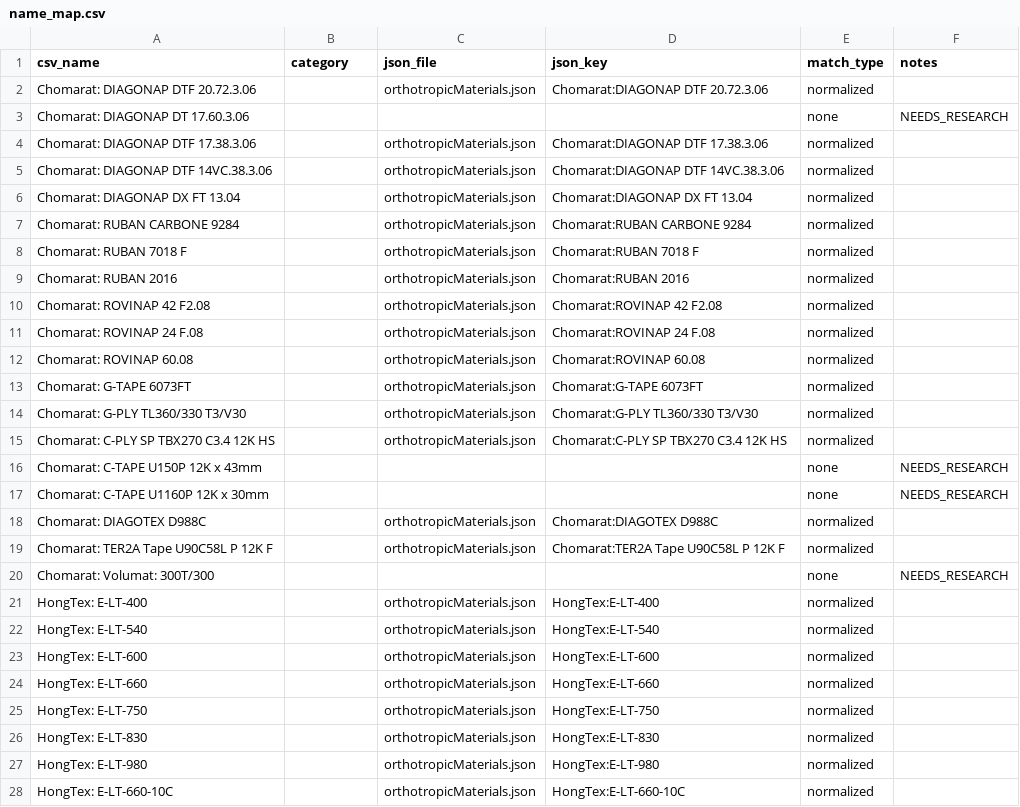
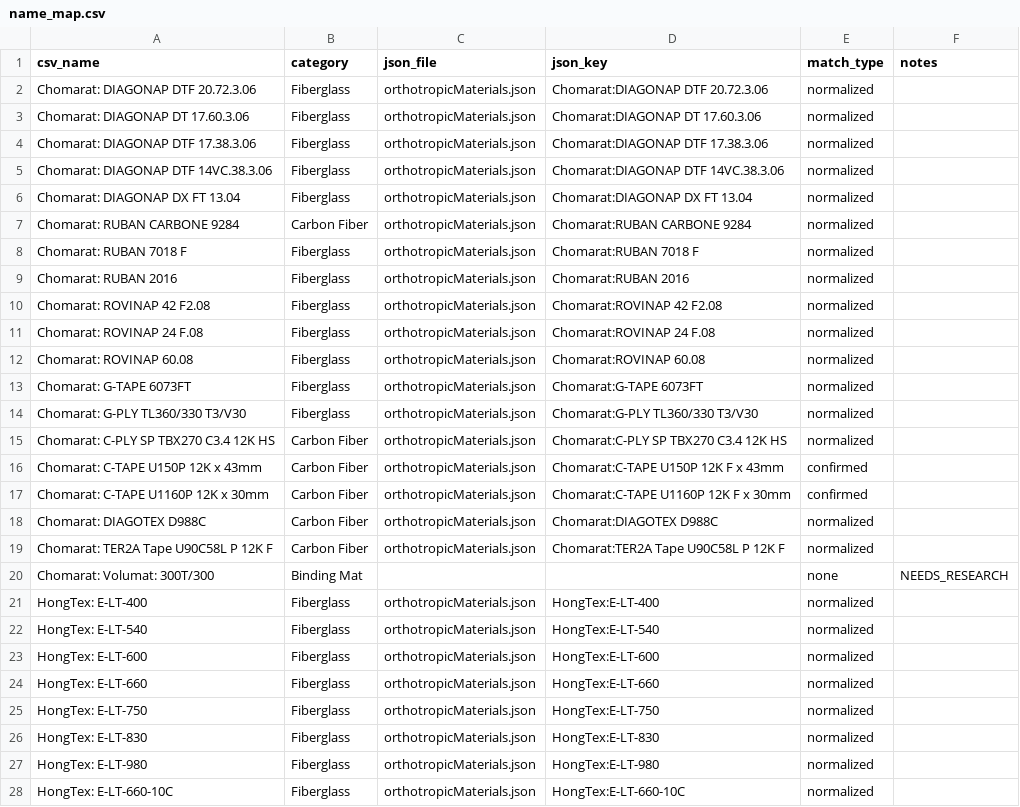
Before and after one commit to jedyeiser/featurescripts, a CSV file: materialData/name_map.csv, drawn as a sheet; only a part is shown; the diff covers the shown part only.

```diff
--- a/materialData/name_map.csv
+++ b/materialData/name_map.csv
@@ -1,28 +1,28 @@
 csv_name,category,json_file,json_key,match_type,notes
-Chomarat: DIAGONAP DTF 20.72.3.06,,orthotropicMaterials.json,Chomarat:DIAGONAP DTF 20.72.3.06,normalized,
-Chomarat: DIAGONAP DT 17.60.3.06,,,,none,NEEDS_RESEARCH
-Chomarat: DIAGONAP DTF 17.38.3.06,,orthotropicMaterials.json,Chomarat:DIAGONAP DTF 17.38.3.06,normalized,
-Chomarat: DIAGONAP DTF 14VC.38.3.06,,orthotropicMaterials.json,Chomarat:DIAGONAP DTF 14VC.38.3.06,normalized,
-Chomarat: DIAGONAP DX FT 13.04,,orthotropicMaterials.json,Chomarat:DIAGONAP DX FT 13.04,normalized,
-Chomarat: RUBAN CARBONE 9284,,orthotropicMaterials.json,Chomarat:RUBAN CARBONE 9284,normalized,
-Chomarat: RUBAN 7018 F,,orthotropicMaterials.json,Chomarat:RUBAN 7018 F,normalized,
-Chomarat: RUBAN 2016,,orthotropicMaterials.json,Chomarat:RUBAN 2016,normalized,
-Chomarat: ROVINAP 42 F2.08,,orthotropicMaterials.json,Chomarat:ROVINAP 42 F2.08,normalized,
-Chomarat: ROVINAP 24 F.08,,orthotropicMaterials.json,Chomarat:ROVINAP 24 F.08,normalized,
-Chomarat: ROVINAP 60.08,,orthotropicMaterials.json,Chomarat:ROVINAP 60.08,normalized,
-Chomarat: G-TAPE 6073FT,,orthotropicMaterials.json,Chomarat:G-TAPE 6073FT,normalized,
-Chomarat: G-PLY TL360/330 T3/V30,,orthotropicMaterials.json,Chomarat:G-PLY TL360/330 T3/V30,normalized,
-Chomarat: C-PLY SP TBX270 C3.4 12K HS,,orthotropicMaterials.json,Chomarat:C-PLY SP TBX270 C3.4 12K HS,normalized,
-Chomarat: C-TAPE U150P 12K x 43mm,,,,none,NEEDS_RESEARCH
-Chomarat: C-TAPE U1160P 12K x 30mm,,,,none,NEEDS_RESEARCH
-Chomarat: DIAGOTEX D988C,,orthotropicMaterials.json,Chomarat:DIAGOTEX D988C,normalized,
-Chomarat: TER2A Tape U90C58L P 12K F,,orthotropicMaterials.json,Chomarat:TER2A Tape U90C58L P 12K F,normalized,
-Chomarat: Volumat: 300T/300,,,,none,NEEDS_RESEARCH
-HongTex: E-LT-400,,orthotropicMaterials.json,HongTex:E-LT-400,normalized,
-HongTex: E-LT-540,,orthotropicMaterials.json,HongTex:E-LT-540,normalized,
-HongTex: E-LT-600,,orthotropicMaterials.json,HongTex:E-LT-600,normalized,
-HongTex: E-LT-660,,orthotropicMaterials.json,HongTex:E-LT-660,normalized,
-HongTex: E-LT-750,,orthotropicMaterials.json,HongTex:E-LT-750,normalized,
-HongTex: E-LT-830,,orthotropicMaterials.json,HongTex:E-LT-830,normalized,
-HongTex: E-LT-980,,orthotropicMaterials.json,HongTex:E-LT-980,normalized,
-HongTex: E-LT-660-10C,,orthotropicMaterials.json,HongTex:E-LT-660-10C,normalized,
+Chomarat: DIAGONAP DTF 20.72.3.06,Fiberglass,orthotropicMaterials.json,Chomarat:DIAGONAP DTF 20.72.3.06,normalized,
+Chomarat: DIAGONAP DT 17.60.3.06,Fiberglass,orthotropicMaterials.json,Chomarat:DIAGONAP DT 17.60.3.06,normalized,
+Chomarat: DIAGONAP DTF 17.38.3.06,Fiberglass,orthotropicMaterials.json,Chomarat:DIAGONAP DTF 17.38.3.06,normalized,
+Chomarat: DIAGONAP DTF 14VC.38.3.06,Fiberglass,orthotropicMaterials.json,Chomarat:DIAGONAP DTF 14VC.38.3.06,normalized,
+Chomarat: DIAGONAP DX FT 13.04,Fiberglass,orthotropicMaterials.json,Chomarat:DIAGONAP DX FT 13.04,normalized,
+Chomarat: RUBAN CARBONE 9284,Carbon Fiber,orthotropicMaterials.json,Chomarat:RUBAN CARBONE 9284,normalized,
+Chomarat: RUBAN 7018 F,Fiberglass,orthotropicMaterials.json,Chomarat:RUBAN 7018 F,normalized,
+Chomarat: RUBAN 2016,Fiberglass,orthotropicMaterials.json,Chomarat:RUBAN 2016,normalized,
+Chomarat: ROVINAP 42 F2.08,Fiberglass,orthotropicMaterials.json,Chomarat:ROVINAP 42 F2.08,normalized,
+Chomarat: ROVINAP 24 F.08,Fiberglass,orthotropicMaterials.json,Chomarat:ROVINAP 24 F.08,normalized,
+Chomarat: ROVINAP 60.08,Fiberglass,orthotropicMaterials.json,Chomarat:ROVINAP 60.08,normalized,
+Chomarat: G-TAPE 6073FT,Fiberglass,orthotropicMaterials.json,Chomarat:G-TAPE 6073FT,normalized,
+Chomarat: G-PLY TL360/330 T3/V30,Fiberglass,orthotropicMaterials.json,Chomarat:G-PLY TL360/330 T3/V30,normalized,
+Chomarat: C-PLY SP TBX270 C3.4 12K HS,Carbon Fiber,orthotropicMaterials.json,Chomarat:C-PLY SP TBX270 C3.4 12K HS,normalized,
+Chomarat: C-TAPE U150P 12K x 43mm,Carbon Fiber,orthotropicMaterials.json,Chomarat:C-TAPE U150P 12K F x 43mm,confirmed,
+Chomarat: C-TAPE U1160P 12K x 30mm,Carbon Fiber,orthotropicMaterials.json,Chomarat:C-TAPE U1160P 12K F x 30mm,confirmed,
+Chomarat: DIAGOTEX D988C,Carbon Fiber,orthotropicMaterials.json,Chomarat:DIAGOTEX D988C,normalized,
+Chomarat: TER2A Tape U90C58L P 12K F,Carbon Fiber,orthotropicMaterials.json,Chomarat:TER2A Tape U90C58L P 12K F,normalized,
+Chomarat: Volumat: 300T/300,Binding Mat,,,none,NEEDS_RESEARCH
+HongTex: E-LT-400,Fiberglass,orthotropicMaterials.json,HongTex:E-LT-400,normalized,
+HongTex: E-LT-540,Fiberglass,orthotropicMaterials.json,HongTex:E-LT-540,normalized,
+HongTex: E-LT-600,Fiberglass,orthotropicMaterials.json,HongTex:E-LT-600,normalized,
+HongTex: E-LT-660,Fiberglass,orthotropicMaterials.json,HongTex:E-LT-660,normalized,
+HongTex: E-LT-750,Fiberglass,orthotropicMaterials.json,HongTex:E-LT-750,normalized,
+HongTex: E-LT-830,Fiberglass,orthotropicMaterials.json,HongTex:E-LT-830,normalized,
+HongTex: E-LT-980,Fiberglass,orthotropicMaterials.json,HongTex:E-LT-980,normalized,
+HongTex: E-LT-660-10C,Fiberglass,orthotropicMaterials.json,HongTex:E-LT-660-10C,normalized,
```
Also changed, not shown: 114 edited cells elsewhere in this file, 4 other files.
